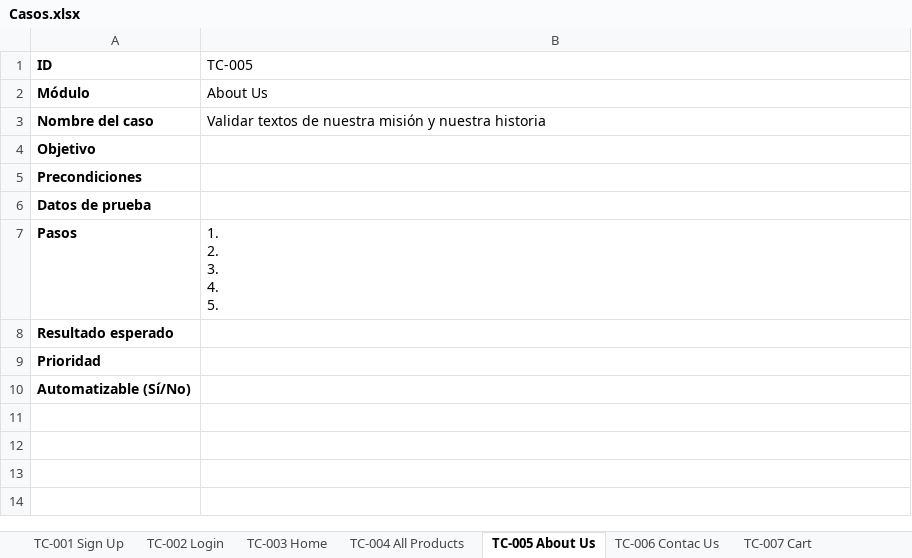
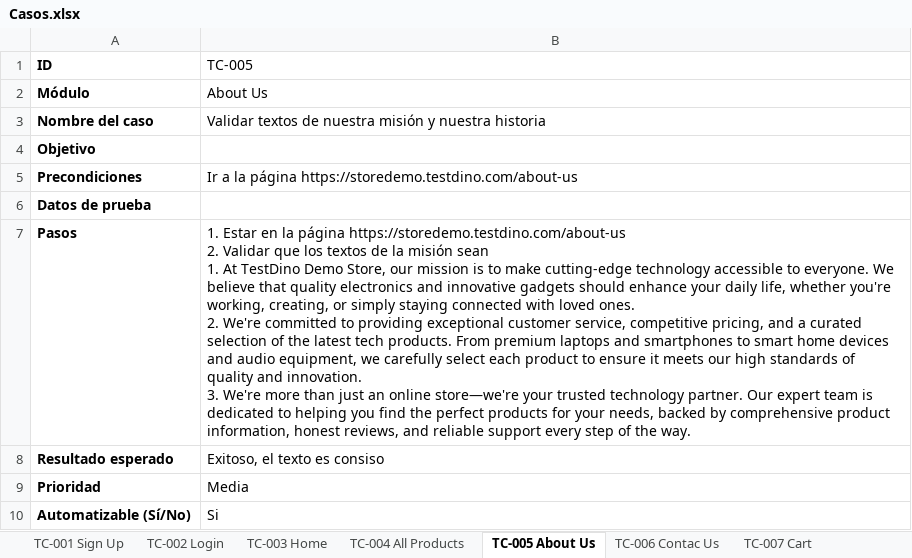
Before and after one commit to NCastillo04/Proyecto-Final, an Excel workbook: Casos.xlsx, sheet TC-005 About Us, drawn as a sheet; values as stored, in another font and other column widths than the file's, no borders; ↵ is a line break in a cell; the diff names each change by its address in the sheet, - before the commit and + after, or states it on an @@ line.

```diff
--- a/Casos.xlsx (sheet TC-005 About Us)
+++ b/Casos.xlsx (sheet TC-005 About Us)
-B5 (TC-005): (empty)
+B5 (TC-005): Ir a la página https://storedemo.testdino.com/about-us
-B7 (TC-005): 1. ↵ 2. ↵ 3. ↵ 4. ↵ 5.
+B7 (TC-005): 1. Estar en la página https://storedemo.testdino.com/about-us ↵ 2. Validar que los textos de la misión sean ↵ 1. At TestDino Demo Store, our mission is to make cutting-edge technology accessible to everyone. We believe that quality electronics and innovative gadgets should enhance your daily life, whether you're working, creating, or simply staying connected with loved ones. ↵ 2. We're committed to providing exceptional customer service, competitive pricing, and a curated selection of the latest tech products. From premium laptops and smartphones to smart home devices and audio equipment, we carefully select each product to ensure it meets our high standards of quality and innovation. ↵ 3. We're more than just an online store—we're your trusted technology partner. Our expert team is dedicated to helping you find the perfect products for your needs, backed by comprehensive product information, honest reviews, and reliable support every step of the way.
-B8 (TC-005): (empty)
+B8 (TC-005): Exitoso, el texto es consiso
-B9 (TC-005): (empty)
+B9 (TC-005): Media
-B10 (TC-005): (empty)
+B10 (TC-005): Si
```
Also changed, not shown: sheet TC-004 All Products, sheet TC-007 Cart, sheet TC-006 Contac Us, sheet TC-003 Home, 1 other file.
